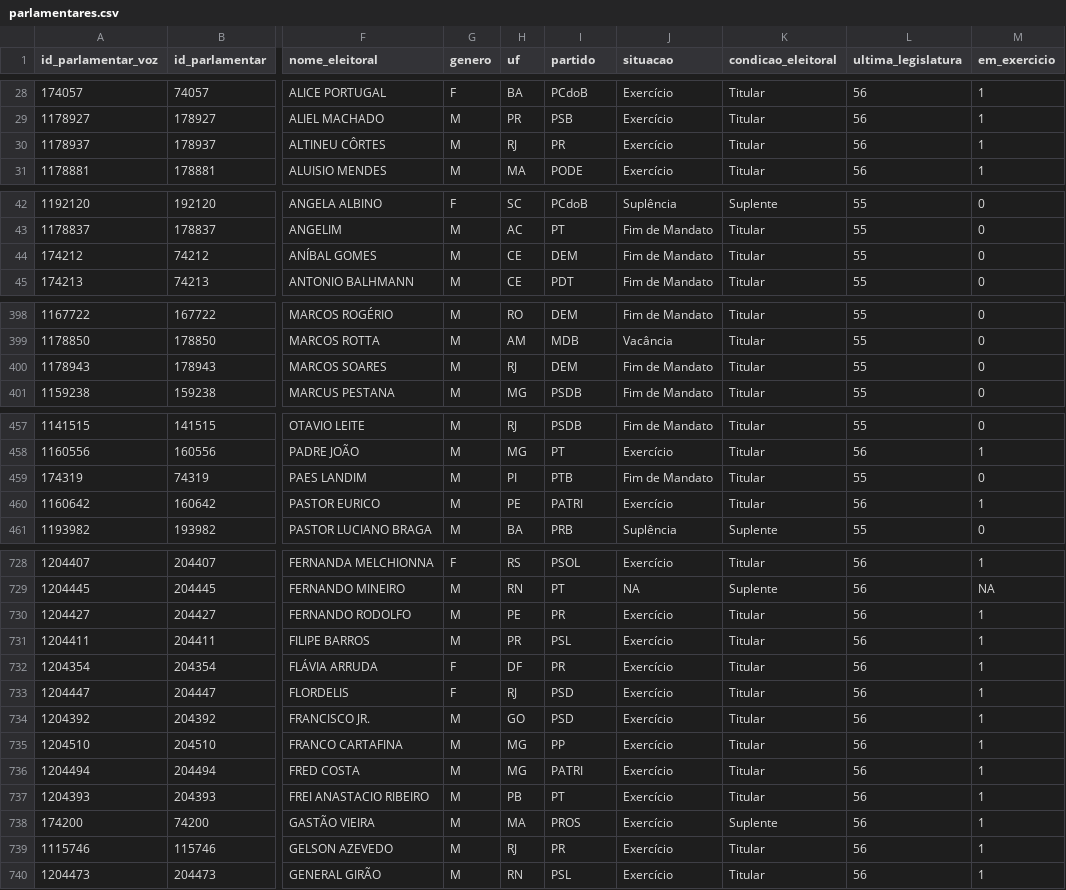
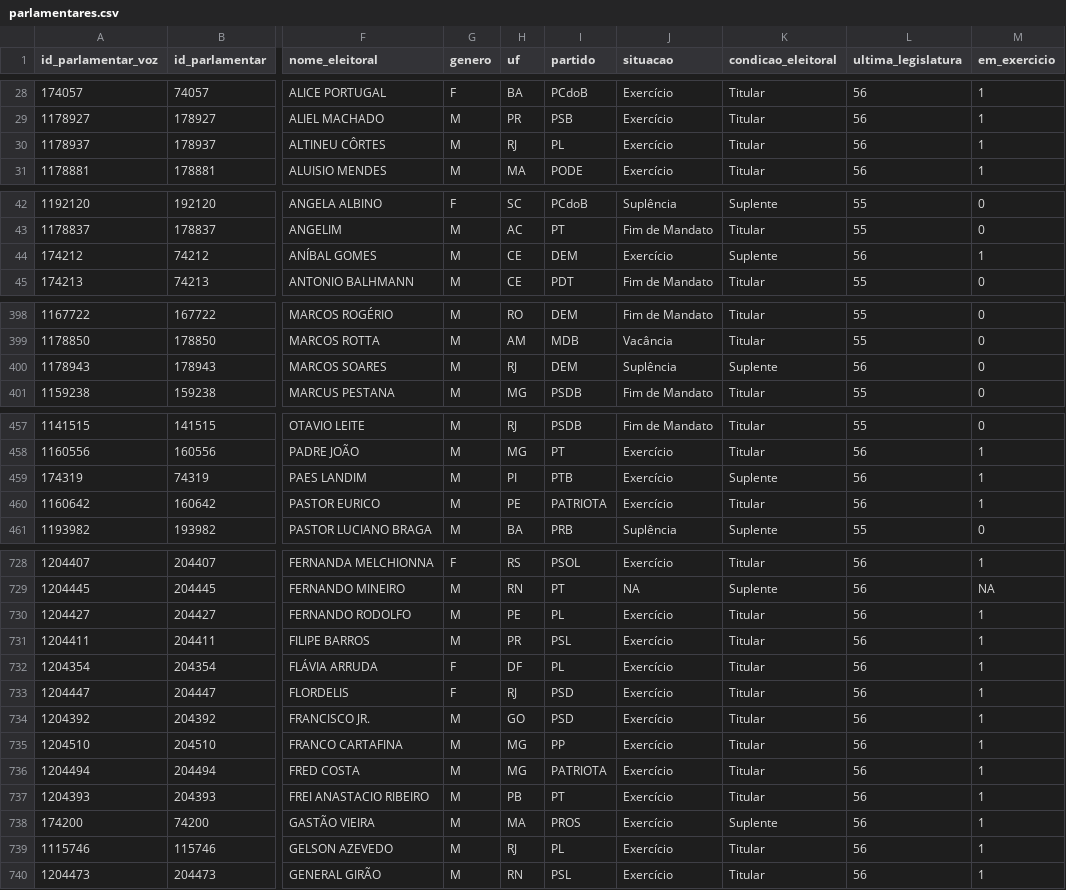
Before and after one commit to parlametria/perfil-parlamentar-dados, a CSV file: bd/data/parlamentares.csv, drawn as a sheet; only a part is shown, gaps mark what is left out; the diff covers the shown part only; the diff names each change by its address in the sheet, - before the commit and + after, or states it on an @@ line.

```diff
--- a/bd/data/parlamentares.csv
+++ b/bd/data/parlamentares.csv
-I30 (partido): PR
+I30 (partido): PL
-J44 (situacao): Fim de Mandato
+J44 (situacao): Exercício
-K44 (condicao_eleitoral): Titular
+K44 (condicao_eleitoral): Suplente
-L44 (ultima_legislatura): 55
+L44 (ultima_legislatura): 56
-M44 (em_exercicio): 0
+M44 (em_exercicio): 1
-J400 (situacao): Fim de Mandato
+J400 (situacao): Suplência
-K400 (condicao_eleitoral): Titular
+K400 (condicao_eleitoral): Suplente
-L400 (ultima_legislatura): 55
+L400 (ultima_legislatura): 56
-J459 (situacao): Fim de Mandato
+J459 (situacao): Exercício
-K459 (condicao_eleitoral): Titular
+K459 (condicao_eleitoral): Suplente
-L459 (ultima_legislatura): 55
+L459 (ultima_legislatura): 56
-M459 (em_exercicio): 0
+M459 (em_exercicio): 1
-I460 (partido): PATRI
+I460 (partido): PATRIOTA
-I730 (partido): PR
+I730 (partido): PL
-I732 (partido): PR
+I732 (partido): PL
-I736 (partido): PATRI
+I736 (partido): PATRIOTA
-I739 (partido): PR
+I739 (partido): PL
```
Also changed, not shown: 43 edited cells elsewhere in this file, bd/data/aderencia.csv, crawler/raw_data/parlamentares.csv, 1 other file.
